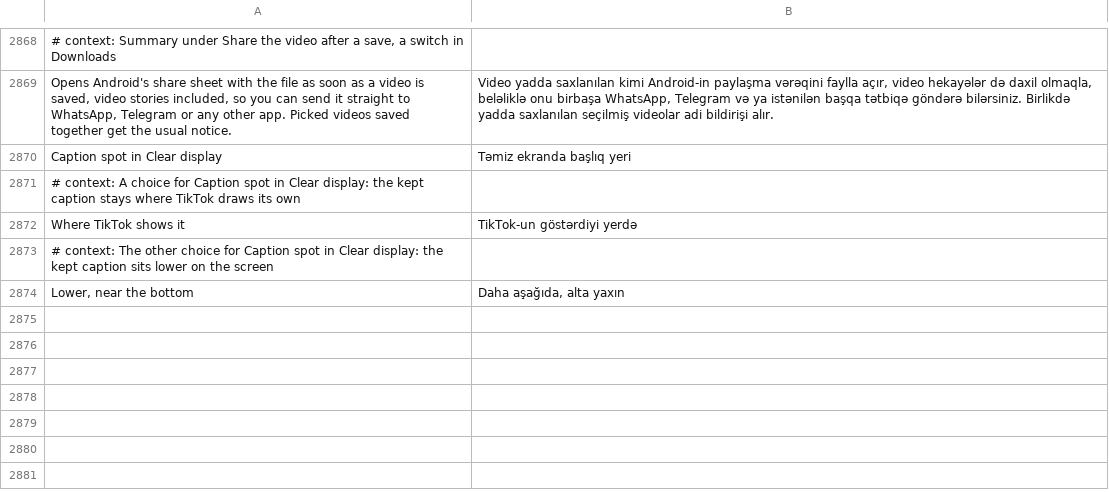
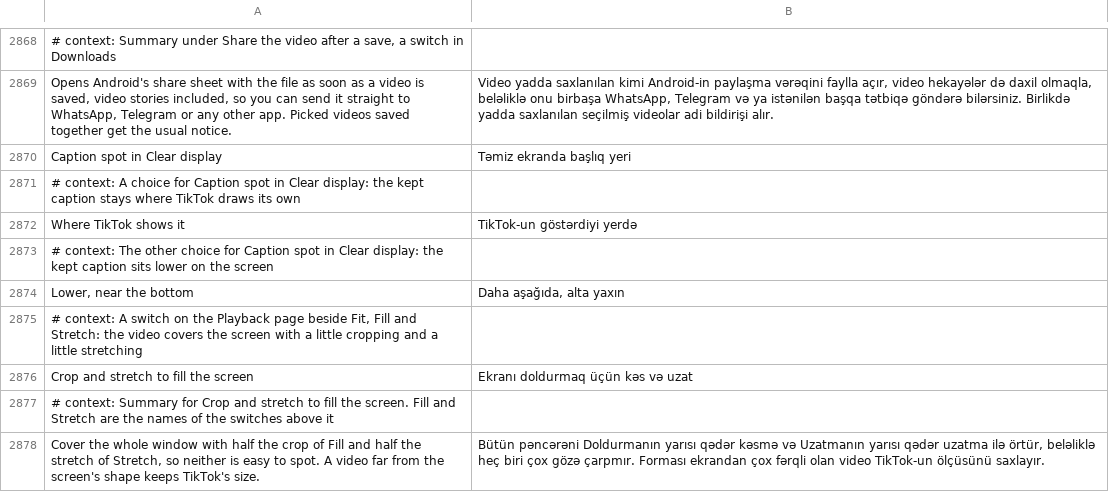
Before and after one commit to SysAdminDoc/HushFeed, a TSV file: extensions/tiktok/src/main/l10n/az.tsv, drawn as a sheet; only a part is shown, gaps mark what is left out.

```diff
--- a/extensions/tiktok/src/main/l10n/az.tsv
+++ b/extensions/tiktok/src/main/l10n/az.tsv
@@ -2874 +2874,5 @@ Where TikTok shows it	TikTok-un göstərdiyi yerdə
 Lower, near the bottom	Daha aşağıda, alta yaxın
+# context: A switch on the Playback page beside Fit, Fill and Stretch: the video covers the screen with a little cropping and a little stretching
+Crop and stretch to fill the screen	Ekranı doldurmaq üçün kəs və uzat
+# context: Summary for Crop and stretch to fill the screen. Fill and Stretch are the names of the switches above it
+Cover the whole window with half the crop of Fill and half the stretch of Stretch, so neither is easy to spot. A video far from the screen's shape keeps TikTok's size.	Bütün pəncərəni Doldurmanın yarısı qədər kəsmə və Uzatmanın yarısı qədər uzatma ilə örtür, beləliklə heç biri çox gözə çarpmır. Forması ekrandan çox fərqli olan video TikTok-un ölçüsünü saxlayır.
```
Also changed, not shown: extensions/tiktok/src/main/l10n/ar.tsv, extensions/tiktok/src/main/l10n/de.tsv, 32 other files.
